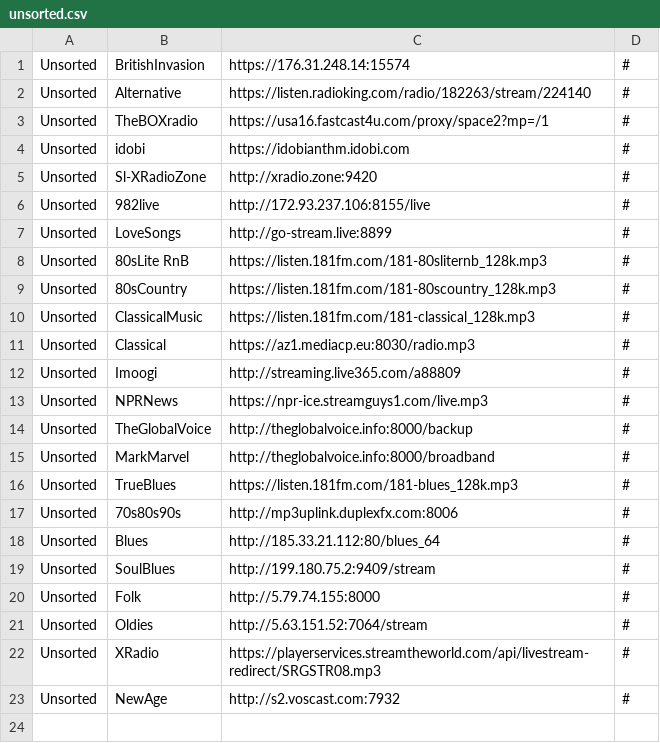
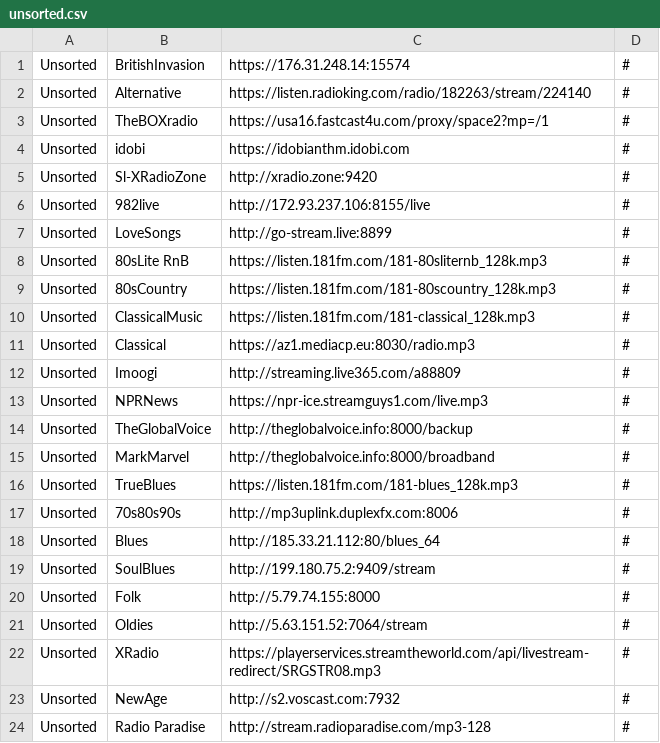
Before and after one commit to spokrovskiy/stations, a CSV file: unsorted.csv, drawn as a sheet; the diff names each change by its address in the sheet, - before the commit and + after, or states it on an @@ line.

Commit message:
Update unsorted.csv

```diff
--- a/unsorted.csv
+++ b/unsorted.csv
+row 24: Unsorted | Radio Paradise | http://stream.radioparadise.com/mp3-128 | #
```
